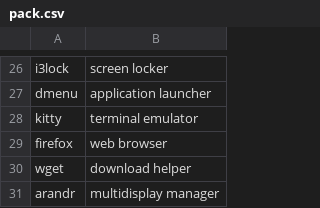
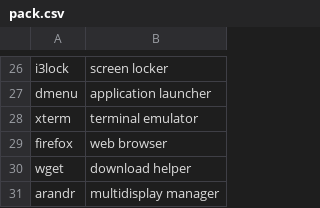
Before and after one commit to fhpraw/i3rice, a CSV file: pack.csv, drawn as a sheet; only a part is shown, gaps mark what is left out.

```diff
--- a/pack.csv
+++ b/pack.csv
@@ -27,3 +27,3 @@ i3lock,screen locker
 dmenu,application launcher
-kitty,terminal emulator
+xterm,terminal emulator
 firefox,web browser
```
Also changed, not shown: 5 other files.
